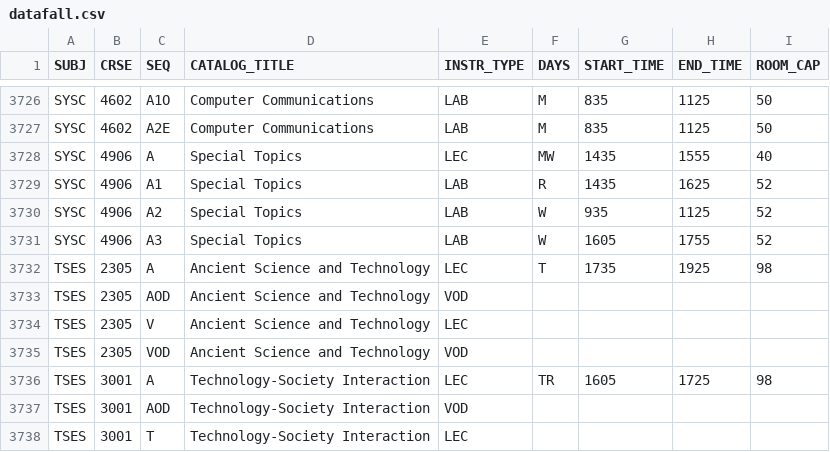
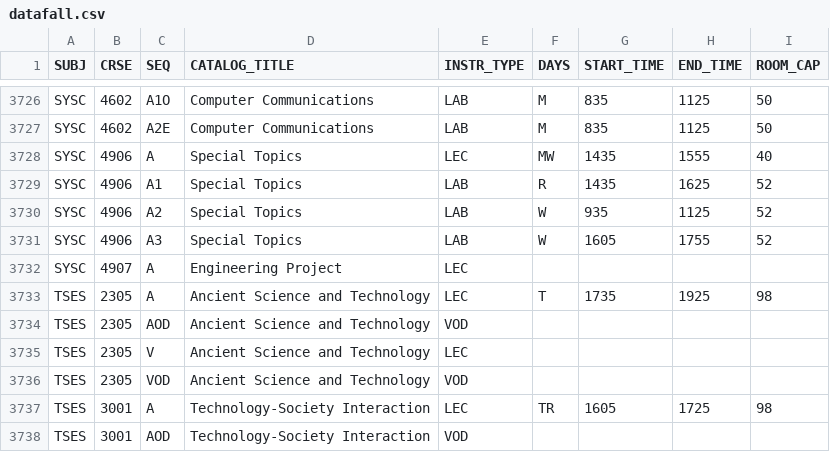
Before and after one commit to AndrewDeCHamplain/CourseSelectionAssistant, a CSV file: csv/datafall.csv, drawn as a sheet; only a part is shown, gaps mark what is left out; the shorter side is filled out with more unchanged rows.

```diff
--- a/csv/datafall.csv
+++ b/csv/datafall.csv
@@ -3731,2 +3731,3 @@
 "SYSC";4906;"A3";"Special Topics";"LAB";"W";1605;1755;52
+"SYSC";4907;"A";"Engineering Project";"LEC";;;;
 "TSES";2305;"A";"Ancient Science and Technology";"LEC";"T";1735;1925;98
```
Also changed, not shown: 7 other files.
